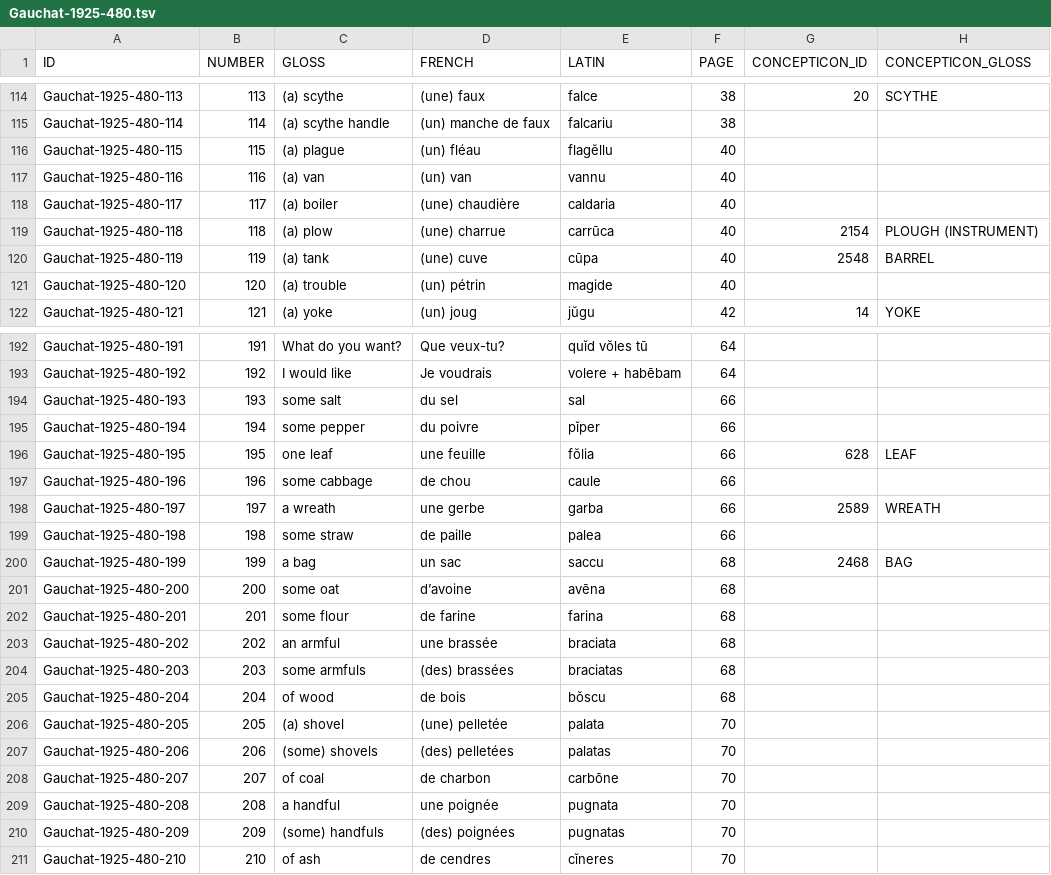
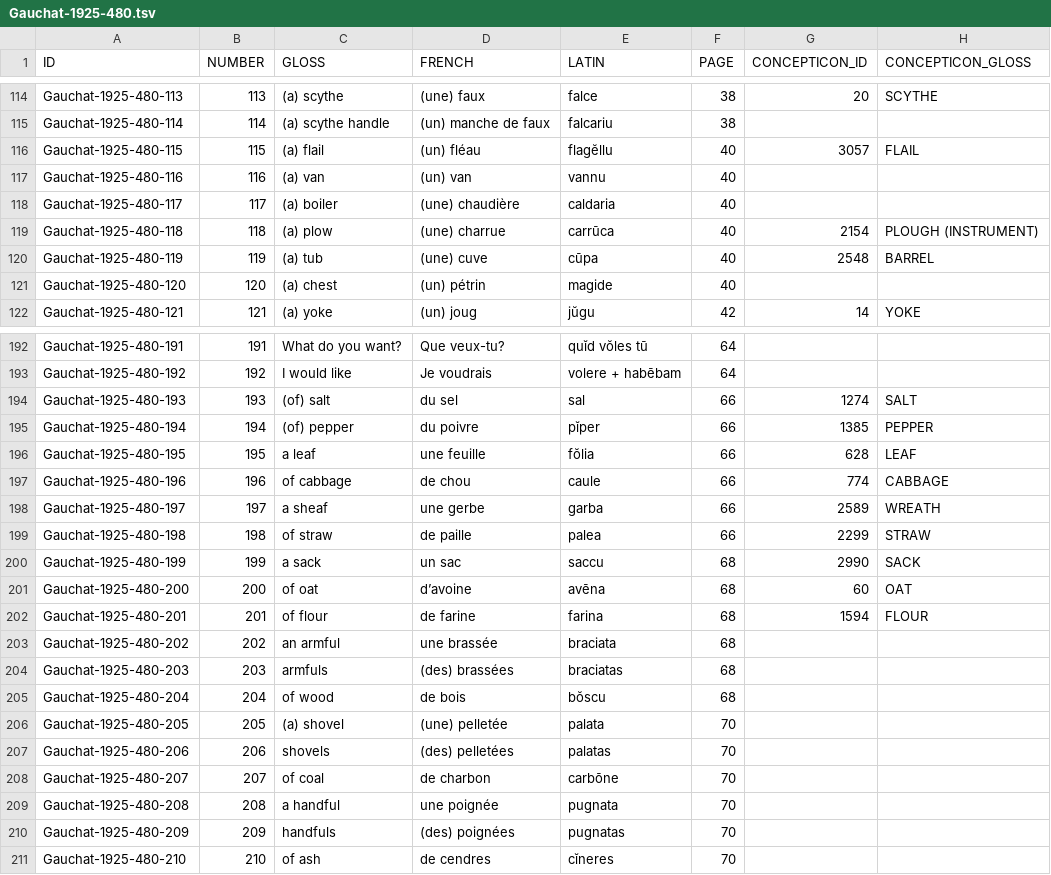
Before and after one commit to concepticon/concepticon-data, a TSV file: concepticondata/conceptlists/Gauchat-1925-480.tsv, drawn as a sheet; only a part is shown, gaps mark what is left out; the diff covers the shown part only.

Commit message:
Update English translations and add Hans Geisler as contributer

```diff
--- a/concepticondata/conceptlists/Gauchat-1925-480.tsv
+++ b/concepticondata/conceptlists/Gauchat-1925-480.tsv
@@ -115,3 +115,3 @@ Gauchat-1925-480-113	113	(a) scythe	(une) faux	falce	38	20	SCYTHE
 Gauchat-1925-480-114	114	(a) scythe handle	(un) manche de faux	falcariu	38		
-Gauchat-1925-480-115	115	(a) plague	(un) fléau	flagĕllu	40		
+Gauchat-1925-480-115	115	(a) flail	(un) fléau	flagĕllu	40	3057	FLAIL
 Gauchat-1925-480-116	116	(a) van	(un) van	vannu	40		
@@ -119,4 +119,4 @@ Gauchat-1925-480-117	117	(a) boiler	(une) chaudière	caldaria	40
 Gauchat-1925-480-118	118	(a) plow	(une) charrue	carrūca	40	2154	PLOUGH (INSTRUMENT)
-Gauchat-1925-480-119	119	(a) tank	(une) cuve	cūpa	40	2548	BARREL
-Gauchat-1925-480-120	120	(a) trouble	(un) pétrin	magide	40		
+Gauchat-1925-480-119	119	(a) tub	(une) cuve	cūpa	40	2548	BARREL
+Gauchat-1925-480-120	120	(a) chest	(un) pétrin	magide	40		
 Gauchat-1925-480-121	121	(a) yoke	(un) joug	jŭgu	42	14	YOKE
@@ -193,19 +193,19 @@ Gauchat-1925-480-191	191	What do you want?	Que veux-tu?	quĭd vŏles tū	64
 Gauchat-1925-480-192	192	I would like	Je voudrais	volere + habēbam	64		
-Gauchat-1925-480-193	193	some salt	du sel	sal	66		
-Gauchat-1925-480-194	194	some pepper	du poivre	pĭper	66		
-Gauchat-1925-480-195	195	one leaf	une feuille	fŏlia	66	628	LEAF
-Gauchat-1925-480-196	196	some cabbage	de chou	caule	66		
-Gauchat-1925-480-197	197	a wreath	une gerbe	garba	66	2589	WREATH
-Gauchat-1925-480-198	198	some straw	de paille	palea	66		
-Gauchat-1925-480-199	199	a bag	un sac	saccu	68	2468	BAG
-Gauchat-1925-480-200	200	some oat	d’avoine	avēna	68		
-Gauchat-1925-480-201	201	some flour	de farine	farina	68		
+Gauchat-1925-480-193	193	(of) salt	du sel	sal	66	1274	SALT
+Gauchat-1925-480-194	194	(of) pepper	du poivre	pĭper	66	1385	PEPPER
+Gauchat-1925-480-195	195	a leaf	une feuille	fŏlia	66	628	LEAF
+Gauchat-1925-480-196	196	of cabbage	de chou	caule	66	774	CABBAGE
+Gauchat-1925-480-197	197	a sheaf	une gerbe	garba	66	2589	WREATH
+Gauchat-1925-480-198	198	of straw	de paille	palea	66	2299	STRAW
+Gauchat-1925-480-199	199	a sack	un sac	saccu	68	2990	SACK
+Gauchat-1925-480-200	200	of oat	d’avoine	avēna	68	60	OAT
+Gauchat-1925-480-201	201	of flour	de farine	farina	68	1594	FLOUR
 Gauchat-1925-480-202	202	an armful	une brassée	braciata	68		
-Gauchat-1925-480-203	203	some armfuls	(des) brassées	braciatas	68		
+Gauchat-1925-480-203	203	armfuls	(des) brassées	braciatas	68		
 Gauchat-1925-480-204	204	of wood	de bois	bŏscu	68		
 Gauchat-1925-480-205	205	(a) shovel	(une) pelletée	palata	70		
-Gauchat-1925-480-206	206	(some) shovels	(des) pelletées	palatas	70		
+Gauchat-1925-480-206	206	shovels	(des) pelletées	palatas	70		
 Gauchat-1925-480-207	207	of coal	de charbon	carbōne	70		
 Gauchat-1925-480-208	208	a handful	une poignée	pugnata	70		
-Gauchat-1925-480-209	209	(some) handfuls	(des) poignées	pugnatas	70		
+Gauchat-1925-480-209	209	handfuls	(des) poignées	pugnatas	70		
 Gauchat-1925-480-210	210	of ash	de cendres	cĭneres	70		
```
Also changed, not shown: 110 edited cells elsewhere in this file, 1 other file.
